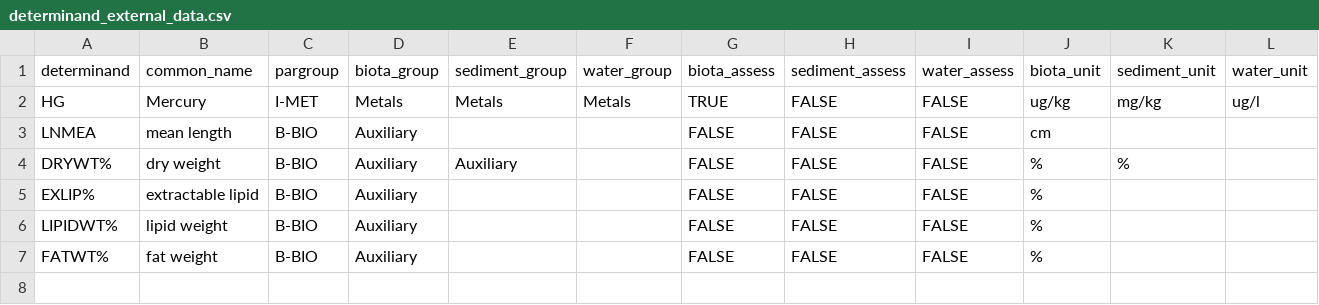
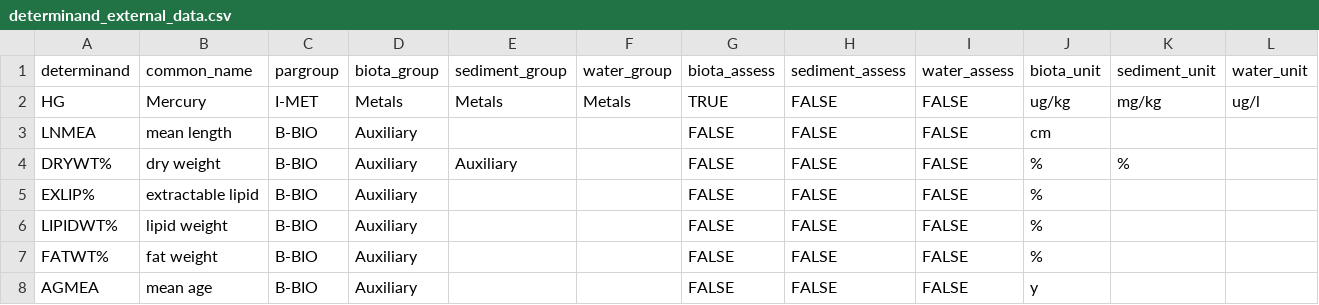
Before and after one commit to osparcomm/HARSAT, a CSV file: information/determinand_external_data.csv, drawn as a sheet; only a part is shown; rows hold the shown columns only; the diff names each change by its address in the sheet, - before the commit and + after, or states it on an @@ line.

Commit message:
AGMEA not in external data determinand
- AGMEA not in determinand_external_data.csv causing error
- AGMEA row copied from determinand reference table to determinand_external_data

When external data code is complete, add a check to see if all determinands present in the reference table (we can open an issue)

```diff
--- a/information/determinand_external_data.csv
+++ b/information/determinand_external_data.csv
+row 8: AGMEA | mean age | B-BIO | Auxiliary |  |  | FALSE | FALSE | FALSE | y
```
